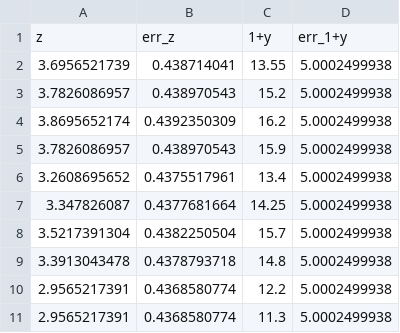
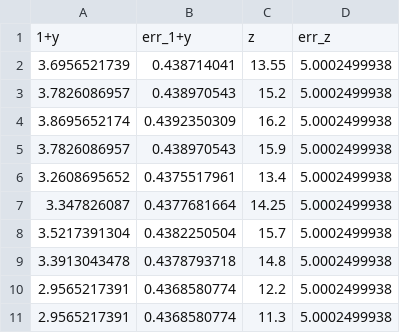
Before and after one commit to Patrixon0/data-analysis-plotting-tool, a CSV file: P3/Theo_Patrick/362/a_roh_temp_ploty.csv, drawn as a sheet.

```diff
--- a/P3/Theo_Patrick/362/a_roh_temp_ploty.csv
+++ b/P3/Theo_Patrick/362/a_roh_temp_ploty.csv
@@ -1,2 +1,2 @@
-z,err_z,1+y,err_1+y
+1+y,err_1+y,z,err_z
 3.6956521739,0.438714041,13.55,5.0002499938
```
Also changed, not shown: P3/Theo_Patrick/362/a_roh_temp_plotx.csv, 5 other files.
